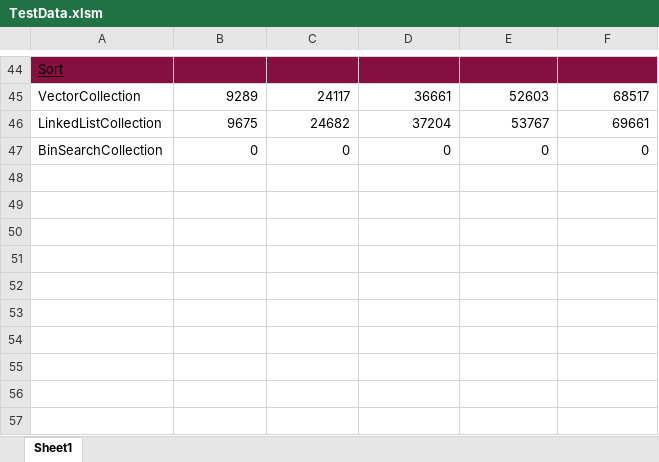
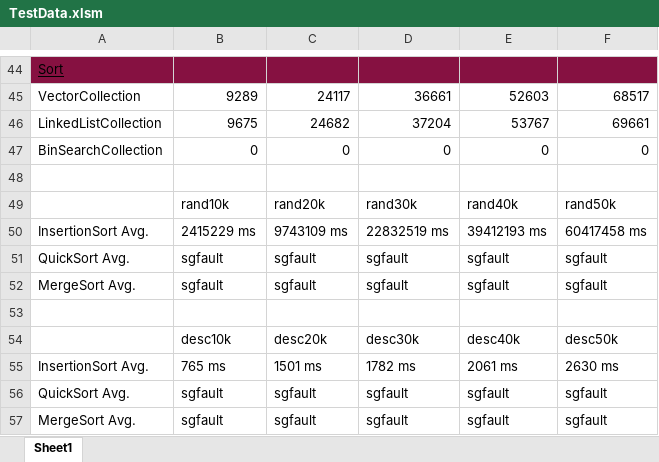
Before and after one commit to zfoteff/CPSC223, an Excel workbook: TestData.xlsm, sheet Sheet1, drawn as a sheet; only a part is shown, gaps mark what is left out; values as stored, in another font and other column widths than the file's, no borders; the diff names each change by its address in the sheet, - before the commit and + after, or states it on an @@ line.

```diff
--- a/TestData.xlsm (sheet Sheet1)
+++ b/TestData.xlsm (sheet Sheet1)
+row 48: (empty)
+row 49:  | rand10k | rand20k | rand30k | rand40k | rand50k
+row 50: InsertionSort Avg. | 2415229 ms | 9743109 ms | 22832519 ms | 39412193 ms | 60417458 ms
+row 51: QuickSort Avg. | sgfault | sgfault | sgfault | sgfault | sgfault
+row 52: MergeSort Avg. | sgfault | sgfault | sgfault | sgfault | sgfault
+row 53: (empty)
+row 54:  | desc10k | desc20k | desc30k | desc40k | desc50k
+row 55: InsertionSort Avg. | 765 ms | 1501 ms | 1782 ms | 2061 ms | 2630 ms
+row 56: QuickSort Avg. | sgfault | sgfault | sgfault | sgfault | sgfault
+row 57: MergeSort Avg. | sgfault | sgfault | sgfault | sgfault | sgfault
```
Also changed, not shown: 15 other files.
